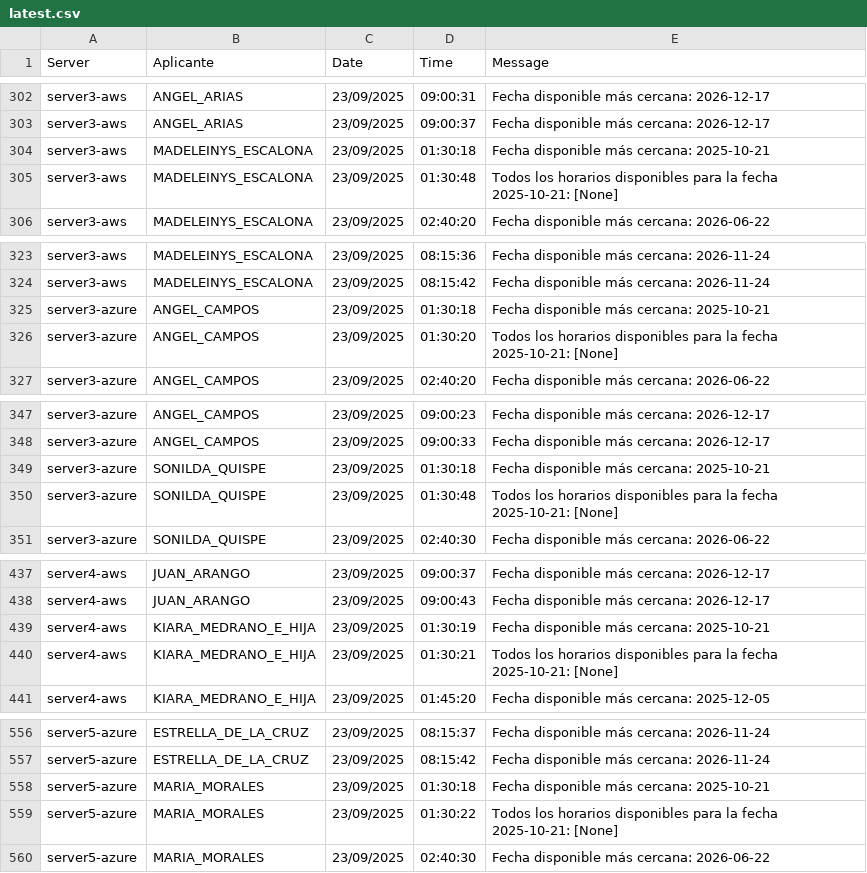
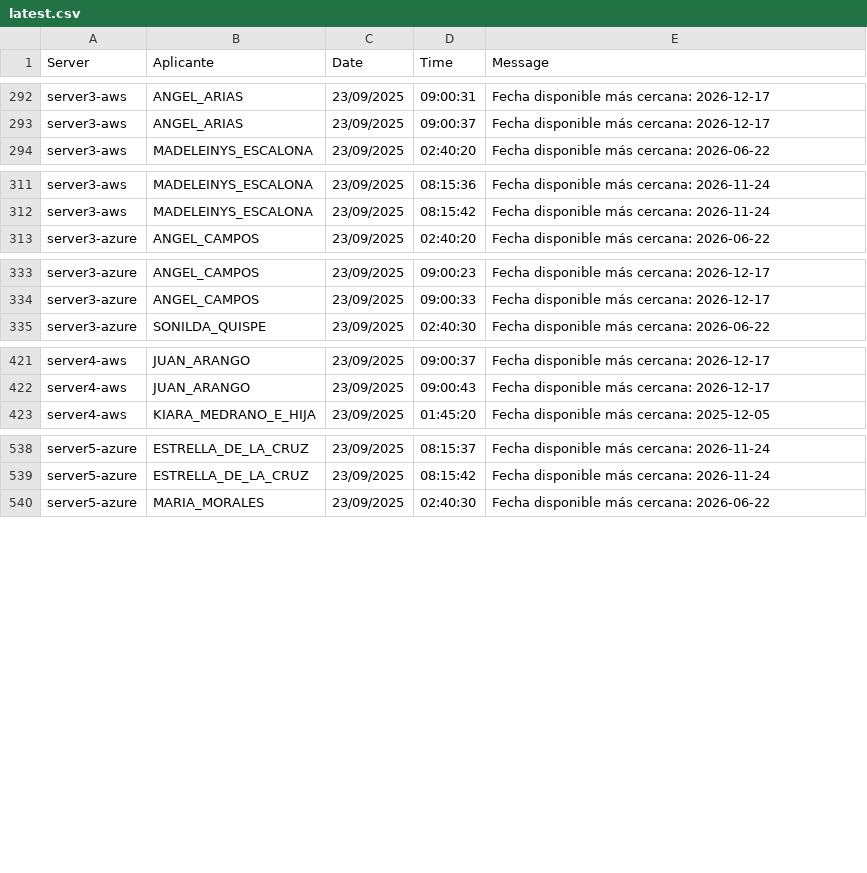
Before and after one commit to mcjha22025/disponibilidades, a CSV file: latest.csv, drawn as a sheet; only a part is shown, gaps mark what is left out; the diff covers the shown part only.

```diff
--- a/latest.csv
+++ b/latest.csv
@@ -303,4 +293,2 @@ server3-aws,ANGEL_ARIAS,23/09/2025,09:00:31,Fecha disponible más cercana: 2026-
 server3-aws,ANGEL_ARIAS,23/09/2025,09:00:37,Fecha disponible más cercana: 2026-12-17
-server3-aws,MADELEINYS_ESCALONA,23/09/2025,01:30:18,Fecha disponible más cercana: 2025-10-21
-server3-aws,MADELEINYS_ESCALONA,23/09/2025,01:30:48,Todos los horarios disponibles para la fecha 2025-10-21: [None]
 server3-aws,MADELEINYS_ESCALONA,23/09/2025,02:40:20,Fecha disponible más cercana: 2026-06-22
@@ -324,4 +312,2 @@ server3-aws,MADELEINYS_ESCALONA,23/09/2025,08:15:36,Fecha disponible más cercan
 server3-aws,MADELEINYS_ESCALONA,23/09/2025,08:15:42,Fecha disponible más cercana: 2026-11-24
-server3-azure,ANGEL_CAMPOS,23/09/2025,01:30:18,Fecha disponible más cercana: 2025-10-21
-server3-azure,ANGEL_CAMPOS,23/09/2025,01:30:20,Todos los horarios disponibles para la fecha 2025-10-21: [None]
 server3-azure,ANGEL_CAMPOS,23/09/2025,02:40:20,Fecha disponible más cercana: 2026-06-22
@@ -348,4 +334,2 @@ server3-azure,ANGEL_CAMPOS,23/09/2025,09:00:23,Fecha disponible más cercana: 20
 server3-azure,ANGEL_CAMPOS,23/09/2025,09:00:33,Fecha disponible más cercana: 2026-12-17
-server3-azure,SONILDA_QUISPE,23/09/2025,01:30:18,Fecha disponible más cercana: 2025-10-21
-server3-azure,SONILDA_QUISPE,23/09/2025,01:30:48,Todos los horarios disponibles para la fecha 2025-10-21: [None]
 server3-azure,SONILDA_QUISPE,23/09/2025,02:40:30,Fecha disponible más cercana: 2026-06-22
@@ -438,4 +422,2 @@ server4-aws,JUAN_ARANGO,23/09/2025,09:00:37,Fecha disponible más cercana: 2026-
 server4-aws,JUAN_ARANGO,23/09/2025,09:00:43,Fecha disponible más cercana: 2026-12-17
-server4-aws,KIARA_MEDRANO_E_HIJA,23/09/2025,01:30:19,Fecha disponible más cercana: 2025-10-21
-server4-aws,KIARA_MEDRANO_E_HIJA,23/09/2025,01:30:21,Todos los horarios disponibles para la fecha 2025-10-21: [None]
 server4-aws,KIARA_MEDRANO_E_HIJA,23/09/2025,01:45:20,Fecha disponible más cercana: 2025-12-05
@@ -557,4 +539,2 @@ server5-azure,ESTRELLA_DE_LA_CRUZ,23/09/2025,08:15:37,Fecha disponible más cerc
 server5-azure,ESTRELLA_DE_LA_CRUZ,23/09/2025,08:15:42,Fecha disponible más cercana: 2026-11-24
-server5-azure,MARIA_MORALES,23/09/2025,01:30:18,Fecha disponible más cercana: 2025-10-21
-server5-azure,MARIA_MORALES,23/09/2025,01:30:22,Todos los horarios disponibles para la fecha 2025-10-21: [None]
 server5-azure,MARIA_MORALES,23/09/2025,02:40:30,Fecha disponible más cercana: 2026-06-22
```
Also changed, not shown: 10 removed rows elsewhere in this file.
